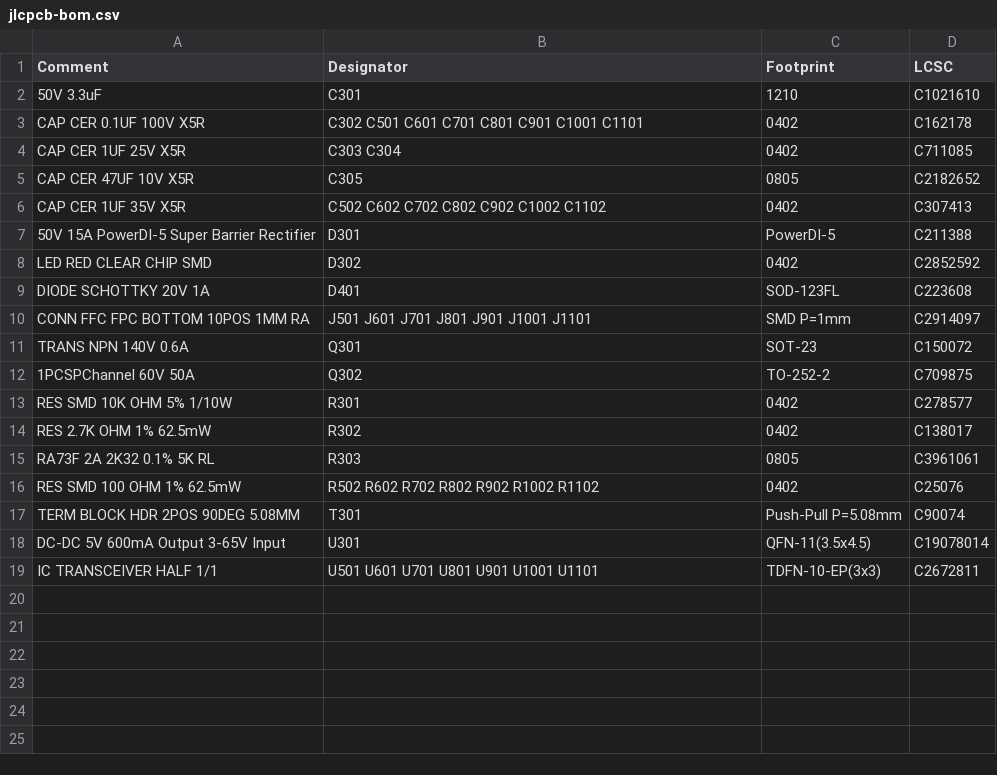
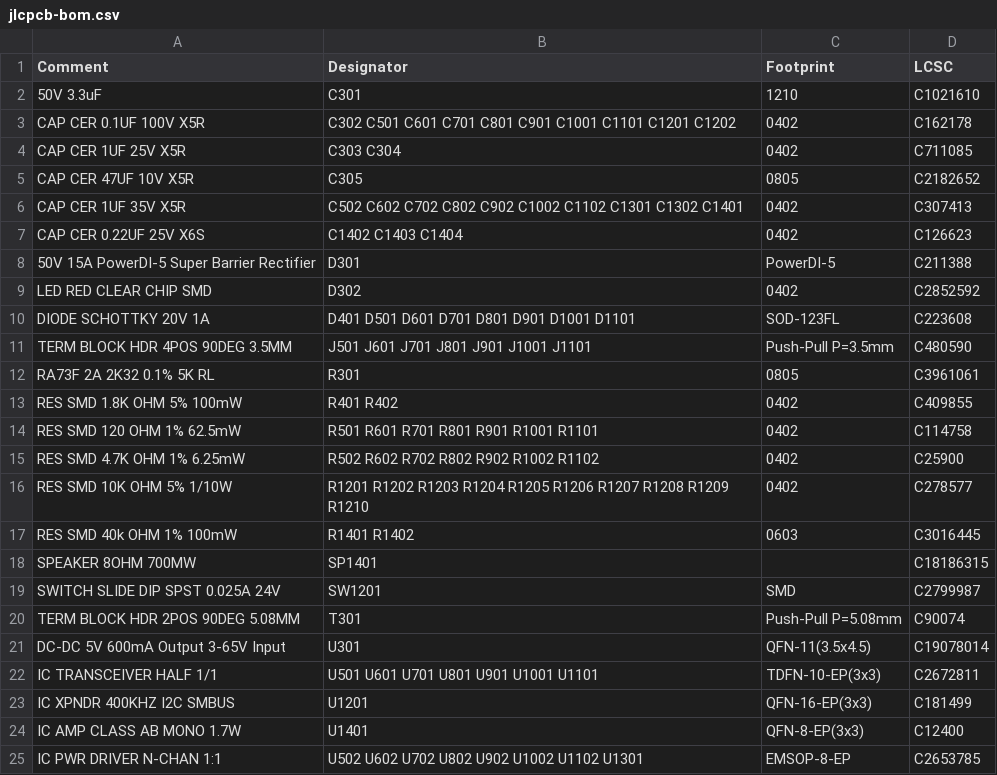
Before and after one commit to janelia-kicad/cluster-pcb, a CSV file: documentation/fabrication/jlcpcb-bom.csv, drawn as a sheet.

```diff
--- a/documentation/fabrication/jlcpcb-bom.csv
+++ b/documentation/fabrication/jlcpcb-bom.csv
@@ -2,16 +2,19 @@ Comment,Designator,Footprint,LCSC
 50V 3.3uF,C301,1210,C1021610
-CAP CER 0.1UF 100V X5R,C302 C501 C601 C701 C801 C901 C1001 C1101,0402,C162178
+CAP CER 0.1UF 100V X5R,C302 C501 C601 C701 C801 C901 C1001 C1101 C1201 C1202,0402,C162178
 CAP CER 1UF 25V X5R,C303 C304,0402,C711085
 CAP CER 47UF 10V X5R,C305,0805,C2182652
-CAP CER 1UF 35V X5R,C502 C602 C702 C802 C902 C1002 C1102,0402,C307413
+CAP CER 1UF 35V X5R,C502 C602 C702 C802 C902 C1002 C1102 C1301 C1302 C1401,0402,C307413
+CAP CER 0.22UF 25V X6S,C1402 C1403 C1404,0402,C126623
 50V 15A PowerDI-5 Super Barrier Rectifier,D301,PowerDI-5,C211388
 LED RED CLEAR CHIP SMD,D302,0402,C2852592
-DIODE SCHOTTKY 20V 1A,D401,SOD-123FL,C223608
-CONN FFC FPC BOTTOM 10POS 1MM RA,J501 J601 J701 J801 J901 J1001 J1101,SMD P=1mm,C2914097
-TRANS NPN 140V 0.6A,Q301,SOT-23,C150072
-1PCSPChannel 60V 50A,Q302,TO-252-2,C709875
-RES SMD 10K OHM 5% 1/10W,R301,0402,C278577
-RES 2.7K OHM 1% 62.5mW ,R302,0402,C138017
-RA73F 2A 2K32 0.1% 5K RL,R303,0805,C3961061
-RES SMD 100 OHM 1% 62.5mW,R502 R602 R702 R802 R902 R1002 R1102,0402,C25076
+DIODE SCHOTTKY 20V 1A,D401 D501 D601 D701 D801 D901 D1001 D1101,SOD-123FL,C223608
+TERM BLOCK HDR 4POS 90DEG 3.5MM,J501 J601 J701 J801 J901 J1001 J1101,Push-Pull P=3.5mm,C480590
+RA73F 2A 2K32 0.1% 5K RL,R301,0805,C3961061
+RES SMD 1.8K OHM 5% 100mW,R401 R402,0402,C409855
+RES SMD 120 OHM 1% 62.5mW,R501 R601 R701 R801 R901 R1001 R1101,0402,C114758
+RES SMD 4.7K OHM 1% 6.25mW,R502 R602 R702 R802 R902 R1002 R1102,0402,C25900
+RES SMD 10K OHM 5% 1/10W,R1201 R1202 R1203 R1204 R1205 R1206 R1207 R1208 R1209 R1210,0402,C278577
+RES SMD 40k OHM 1% 100mW,R1401 R1402,0603,C3016445
+SPEAKER 8OHM 700MW,SP1401,,C18186315
+SWITCH SLIDE DIP SPST 0.025A 24V,SW1201,SMD,C2799987
 TERM BLOCK HDR 2POS 90DEG 5.08MM,T301,Push-Pull P=5.08mm,C90074
@@ -19 +22,4 @@ DC-DC 5V 600mA Output 3-65V Input,U301,QFN-11(3.5x4.5),C19078014
 IC TRANSCEIVER HALF 1/1,U501 U601 U701 U801 U901 U1001 U1101,TDFN-10-EP(3x3),C2672811
+IC XPNDR 400KHZ I2C SMBUS,U1201,QFN-16-EP(3x3),C181499
+IC AMP CLASS AB MONO 1.7W,U1401,QFN-8-EP(3x3),C12400
+IC PWR DRIVER N-CHAN 1:1,U502 U602 U702 U802 U902 U1002 U1102 U1301,EMSOP-8-EP,C2653785
```
Also changed, not shown: documentation/fabrication/cluster-pcb-all-pos.csv, 58 other files.
